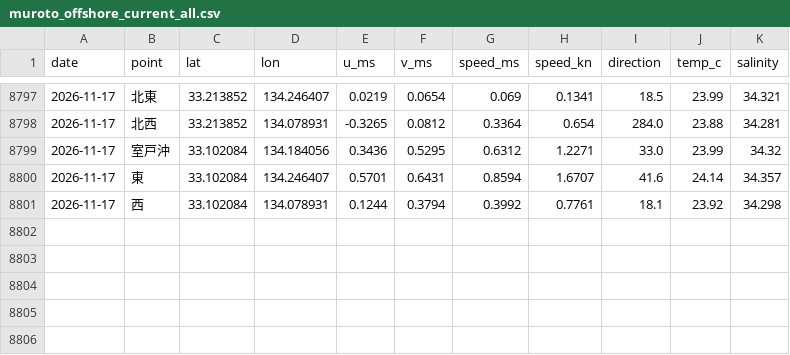
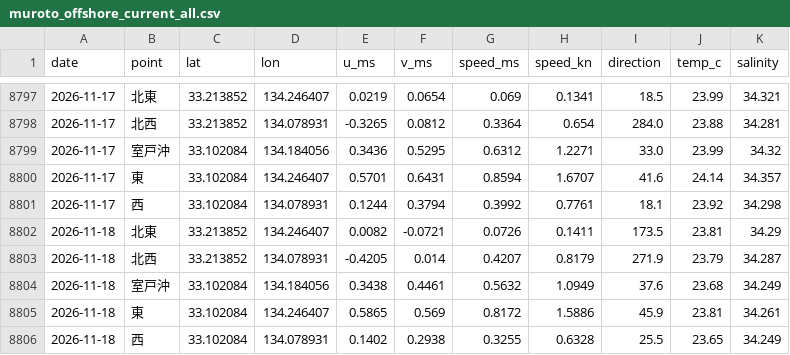
Before and after one commit to supergonti/fishing-system-muroto, a CSV file: shared/current/muroto/muroto_offshore_current_all.csv, drawn as a sheet; only a part is shown, gaps mark what is left out; the diff names each change by its address in the sheet, - before the commit and + after, or states it on an @@ line.

```diff
--- a/shared/current/muroto/muroto_offshore_current_all.csv
+++ b/shared/current/muroto/muroto_offshore_current_all.csv
+row 8802: 2026-11-18 | 北東 | 33.213852 | 134.246407 | 0.0082 | -0.0721 | 0.0726 | 0.1411 | 173.5 | 23.81 | 34.29
+row 8803: 2026-11-18 | 北西 | 33.213852 | 134.078931 | -0.4205 | 0.014 | 0.4207 | 0.8179 | 271.9 | 23.79 | 34.287
+row 8804: 2026-11-18 | 室戸沖 | 33.102084 | 134.184056 | 0.3438 | 0.4461 | 0.5632 | 1.0949 | 37.6 | 23.68 | 34.249
+row 8805: 2026-11-18 | 東 | 33.102084 | 134.246407 | 0.5865 | 0.569 | 0.8172 | 1.5886 | 45.9 | 23.81 | 34.261
+row 8806: 2026-11-18 | 西 | 33.102084 | 134.078931 | 0.1402 | 0.2938 | 0.3255 | 0.6328 | 25.5 | 23.65 | 34.249
```
Also changed, not shown: 1 other file.
